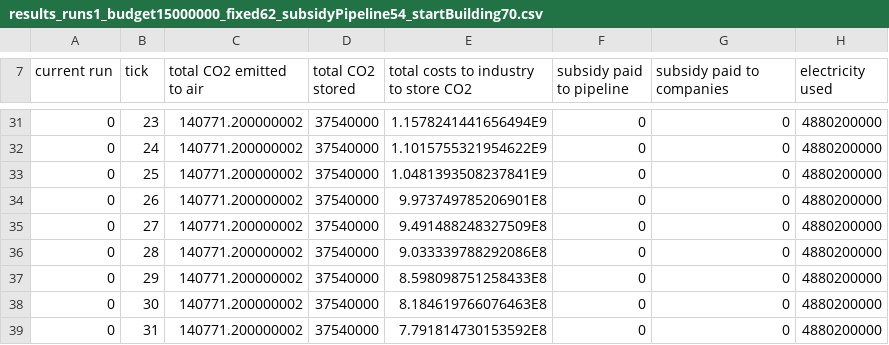
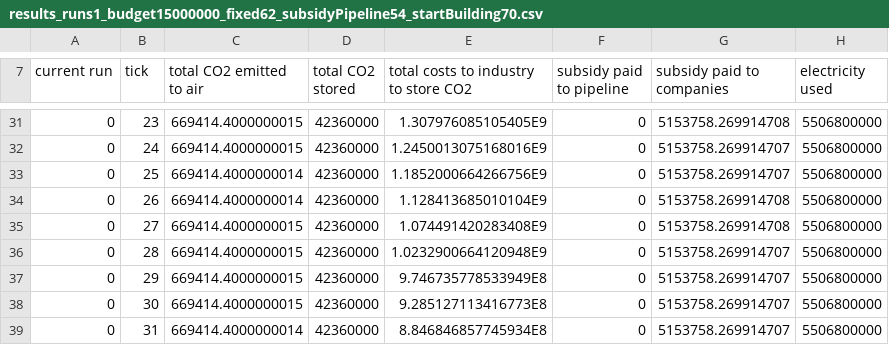
Before and after one commit to chantal000/ABM, a CSV file: results_runs1_budget15000000_fixed62_subsidyPipeline54_startBuilding70.csv, drawn as a sheet; only a part is shown, gaps mark what is left out; the diff covers the shown part only.

```diff
--- a/results_runs1_budget15000000_fixed62_subsidyPipeline54_startBuilding70.csv
+++ b/results_runs1_budget15000000_fixed62_subsidyPipeline54_startBuilding70.csv
@@ -31,9 +31,9 @@ current run,tick,total CO2 emitted to air,total CO2 stored,total costs to indust
-0,23,140771.200000002,37540000,1.1578241441656494E9,0,0,4880200000
-0,24,140771.200000002,37540000,1.1015755321954622E9,0,0,4880200000
-0,25,140771.200000002,37540000,1.0481393508237841E9,0,0,4880200000
-0,26,140771.200000002,37540000,9.973749785206901E8,0,0,4880200000
-0,27,140771.200000002,37540000,9.491488248327509E8,0,0,4880200000
-0,28,140771.200000002,37540000,9.033339788292086E8,0,0,4880200000
-0,29,140771.200000002,37540000,8.598098751258433E8,0,0,4880200000
-0,30,140771.200000002,37540000,8.184619766076463E8,0,0,4880200000
-0,31,140771.200000002,37540000,7.791814730153592E8,0,0,4880200000
+0,23,669414.4000000015,42360000,1.307976085105405E9,0,5153758.269914708,5506800000
+0,24,669414.4000000015,42360000,1.2450013075168016E9,0,5153758.269914707,5506800000
+0,25,669414.4000000014,42360000,1.1852000664266756E9,0,5153758.269914707,5506800000
+0,26,669414.4000000014,42360000,1.128413685010104E9,0,5153758.269914708,5506800000
+0,27,669414.4000000015,42360000,1.074491420283408E9,0,5153758.269914708,5506800000
+0,28,669414.4000000015,42360000,1.0232900664120948E9,0,5153758.269914707,5506800000
+0,29,669414.4000000015,42360000,9.746735778533949E8,0,5153758.269914707,5506800000
+0,30,669414.4000000015,42360000,9.285127113416773E8,0,5153758.269914707,5506800000
+0,31,669414.4000000014,42360000,8.846846857745934E8,0,5153758.269914707,5506800000
```
Also changed, not shown: 81 edited cells elsewhere in this file, 4 other files.
